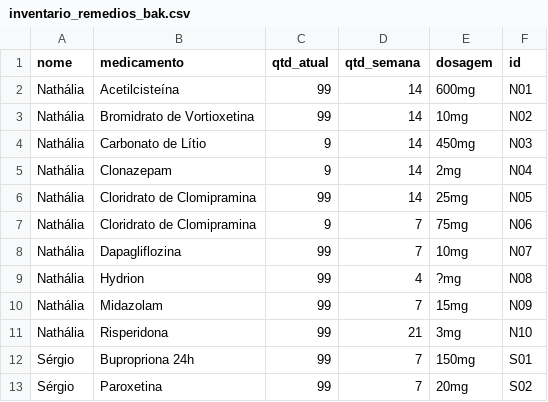
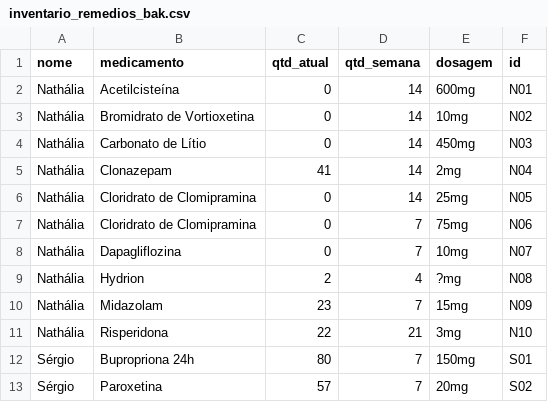
Before and after one commit to sergio-dutra-ro/inventario_medicamentos, a CSV file: data/inventario_remedios_bak.csv, drawn as a sheet.

Commit message:
fix: restaura inventario a partir do backup

```diff
--- a/data/inventario_remedios_bak.csv
+++ b/data/inventario_remedios_bak.csv
@@ -1,13 +1,13 @@
 nome,medicamento,qtd_atual,qtd_semana,dosagem,id
-Nathália,Acetilcisteína,99,14,600mg,N01
-Nathália,Bromidrato de Vortioxetina,99,14,10mg,N02
-Nathália,Carbonato de Lítio,9,14,450mg,N03
-Nathália,Clonazepam,9,14,2mg,N04
-Nathália,Cloridrato de Clomipramina,99,14,25mg,N05
-Nathália,Cloridrato de Clomipramina,9,7,75mg,N06
-Nathália,Dapagliflozina,99,7,10mg,N07
-Nathália,Hydrion,99,4,?mg,N08
-Nathália,Midazolam,99,7,15mg,N09
-Nathália,Risperidona,99,21,3mg,N10
-Sérgio,Bupropriona 24h,99,7,150mg,S01
-Sérgio,Paroxetina,99,7,20mg,S02
+Nathália,Acetilcisteína,0,14,600mg,N01
+Nathália,Bromidrato de Vortioxetina,0,14,10mg,N02
+Nathália,Carbonato de Lítio,0,14,450mg,N03
+Nathália,Clonazepam,41,14,2mg,N04
+Nathália,Cloridrato de Clomipramina,0,14,25mg,N05
+Nathália,Cloridrato de Clomipramina,0,7,75mg,N06
+Nathália,Dapagliflozina,0,7,10mg,N07
+Nathália,Hydrion,2,4,?mg,N08
+Nathália,Midazolam,23,7,15mg,N09
+Nathália,Risperidona,22,21,3mg,N10
+Sérgio,Bupropriona 24h,80,7,150mg,S01
+Sérgio,Paroxetina,57,7,20mg,S02
```
Also changed, not shown: 1 other file.
